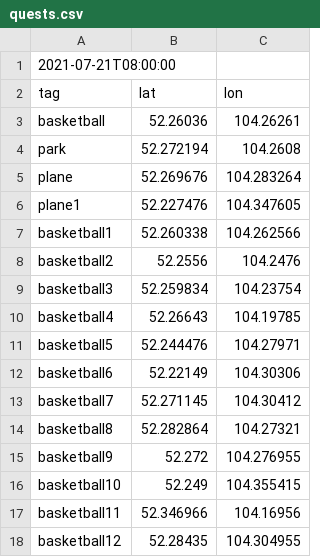
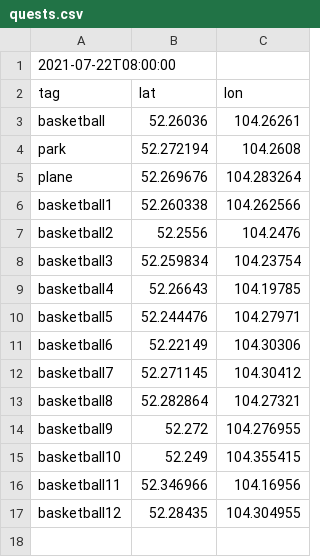
Before and after one commit to KonTiki22/all_tasks, a CSV file: files/quests.csv, drawn as a sheet.

Commit message:
Update quests.csv

```diff
--- a/files/quests.csv
+++ b/files/quests.csv
@@ -1,2 +1,2 @@
-2021-07-21T08:00:00
+2021-07-22T08:00:00
 tag,lat,lon
@@ -5,3 +5,2 @@ park,52.272194,104.2608
 plane,52.269676,104.283264
-plane1,52.227476,104.347605
 basketball1,52.260338,104.262566
```
